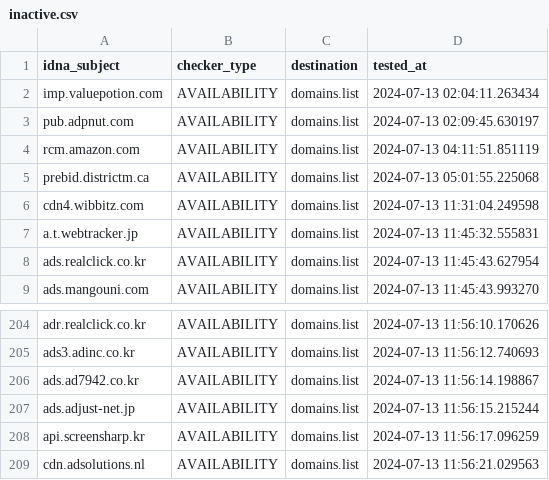
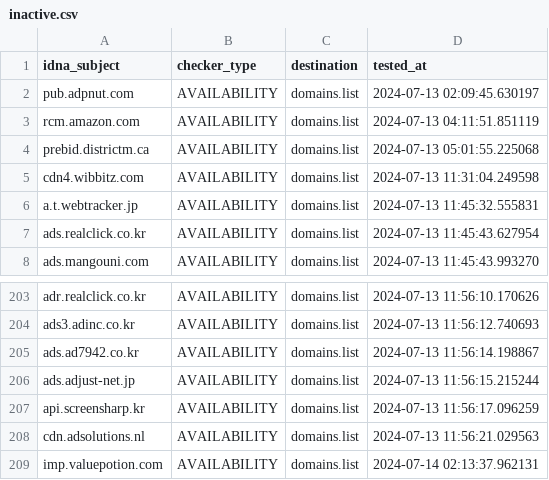
Before and after one commit to Ultimate-Hosts-Blacklist/YousList, a CSV file: .pyfunceble/inactive.csv, drawn as a sheet; only a part is shown, gaps mark what is left out; removed rows and columns are numbered as before the commit, all else as after; the diff names each change by its address in the sheet, - before the commit and + after, or states it on an @@ line.

```diff
--- a/.pyfunceble/inactive.csv
+++ b/.pyfunceble/inactive.csv
-row 2: imp.valuepotion.com | AVAILABILITY | domains.list | 2024-07-13 02:04:11.263434
+row 209: imp.valuepotion.com | AVAILABILITY | domains.list | 2024-07-14 02:13:37.962131
```
Also changed, not shown: 14 other files.
